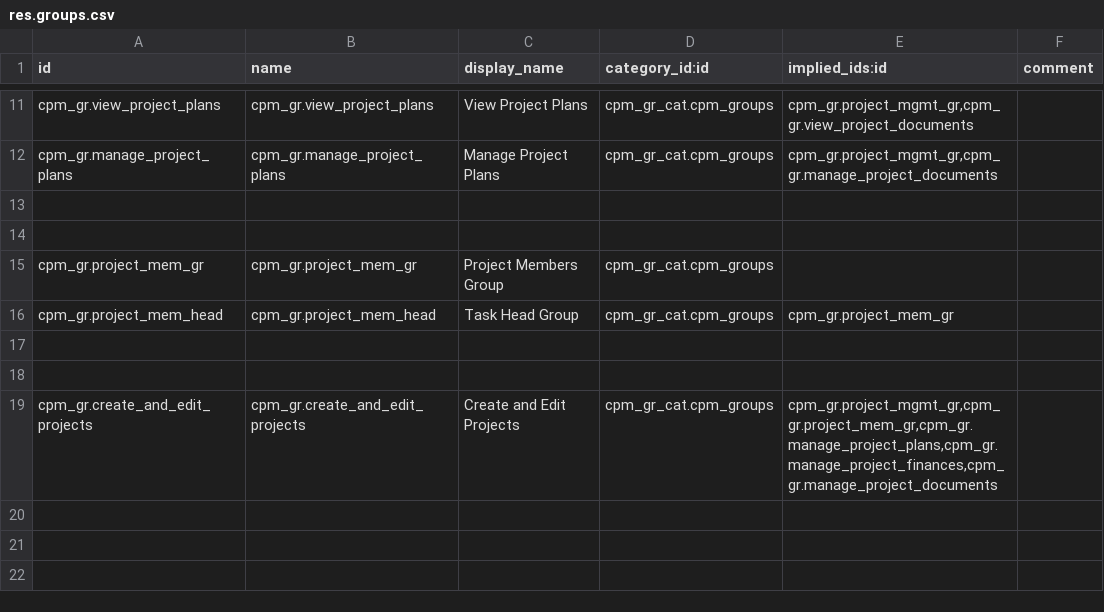
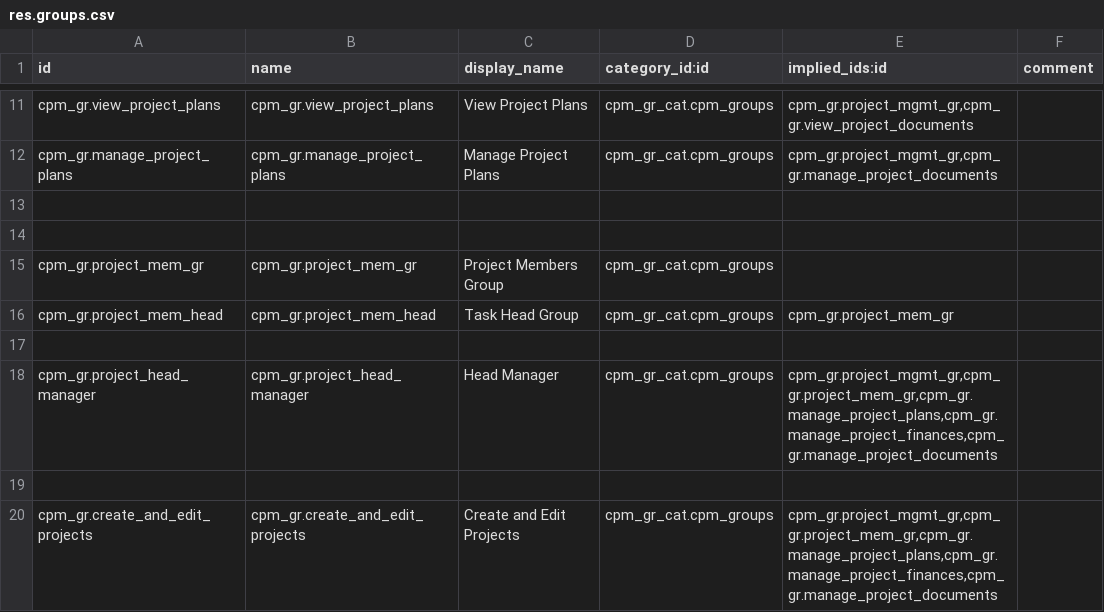
Before and after one commit to Hachigaz/cpm-odoo-proj, a CSV file: src/addons/cpm_odoo/security/res.groups.csv, drawn as a sheet; only a part is shown, gaps mark what is left out; the diff names each change by its address in the sheet, - before the commit and + after, or states it on an @@ line.

```diff
--- a/src/addons/cpm_odoo/security/res.groups.csv
+++ b/src/addons/cpm_odoo/security/res.groups.csv
+row 18: cpm_gr.project_head_manager | cpm_gr.project_head_manager | Head Manager | cpm_gr_cat.cpm_groups | cpm_gr.project_mgmt_gr,cpm_gr.project_mem_gr,cpm_gr.manage_project_plans,cpm_gr.manage_project_finances,cpm_gr.manage_project_documents
```
Also changed, not shown: src/addons/cpm_odoo/security/ir.model.access.csv, src/addons/cpm_odoo/security/ir.rule.csv, 52 other files.
